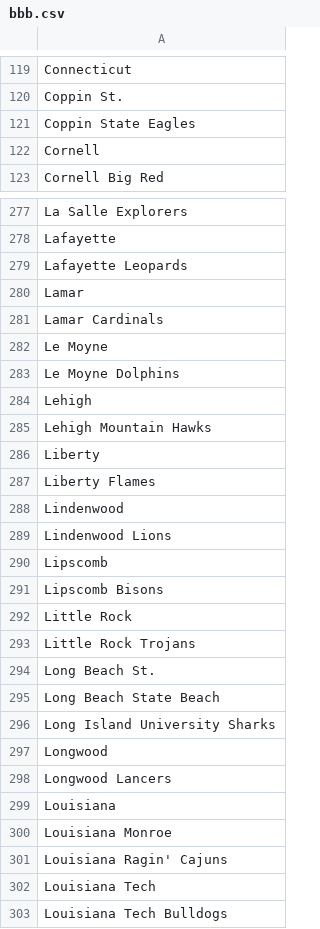
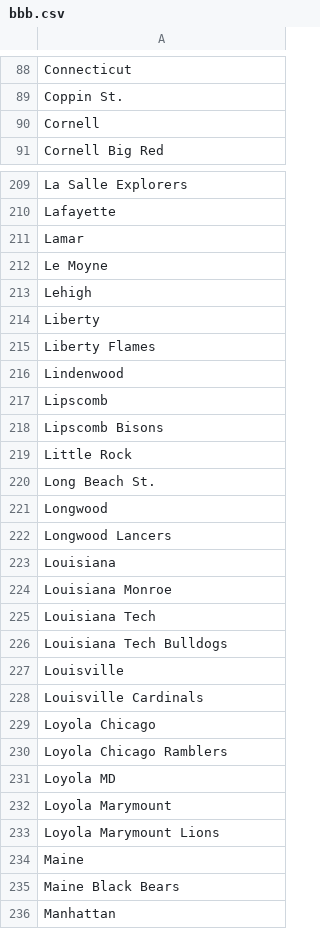
Before and after one commit to harmkenn/Python_Madness, a CSV file: Python_Madness_2025/data/bbb.csv, drawn as a sheet; only a part is shown, gaps mark what is left out; the shorter side is filled out with more unchanged rows; the diff covers the shown part only.

```diff
--- a/Python_Madness_2025/data/bbb.csv
+++ b/Python_Madness_2025/data/bbb.csv
@@ -120,3 +89,2 @@ Connecticut
 Coppin St.
-Coppin State Eagles
 Cornell
@@ -278,9 +210,5 @@ La Salle Explorers
 Lafayette
-Lafayette Leopards
 Lamar
-Lamar Cardinals
 Le Moyne
-Le Moyne Dolphins
 Lehigh
-Lehigh Mountain Hawks
 Liberty
@@ -288,3 +216,2 @@ Liberty Flames
 Lindenwood
-Lindenwood Lions
 Lipscomb
@@ -292,6 +219,3 @@ Lipscomb Bisons
 Little Rock
-Little Rock Trojans
 Long Beach St.
-Long Beach State Beach
-Long Island University Sharks
 Longwood
@@ -300,3 +224,2 @@ Louisiana
 Louisiana Monroe
-Louisiana Ragin' Cajuns
 Louisiana Tech
```
Also changed, not shown: 154 removed rows elsewhere in this file, Python_Madness_2025/data/step01d_kenpom0825.csv, Python_Madness_2025/data/step02c_espnbpi0825.csv, 3 other files.
